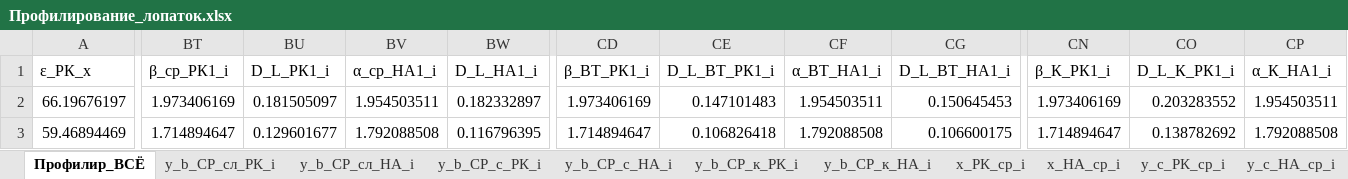
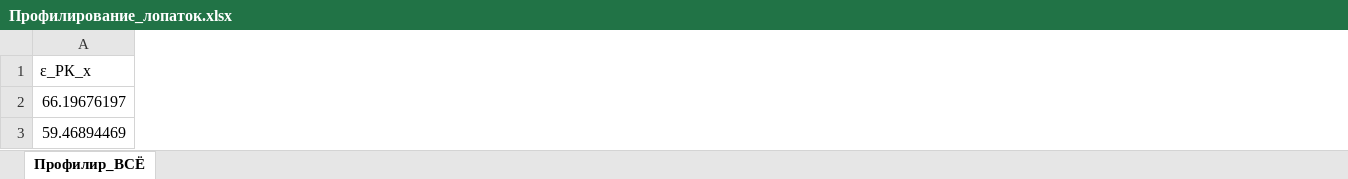
Before and after one commit to mikiway902/Compressor_Kurs, an Excel workbook: results/Профилирование_лопаток.xlsx, sheet Профилир_ВСЁ, drawn as a sheet; only a part is shown, gaps mark what is left out; values as stored, in another font and other column widths than the file's, no borders; removed rows and columns are numbered as before the commit, all else as after; the diff covers the shown part only; the diff names each change by its address in the sheet, - before the commit and + after, or states it on an @@ line.

```diff
--- a/results/Профилирование_лопаток.xlsx (sheet Профилир_ВСЁ)
+++ b/results/Профилирование_лопаток.xlsx (sheet Профилир_ВСЁ)
-sheet tab: y_b_СР_сл_РК_i
-sheet tab: y_b_СР_сл_НА_i
-sheet tab: y_b_СР_с_РК_i
-sheet tab: y_b_СР_с_НА_i
-sheet tab: y_b_СР_к_РК_i
-sheet tab: y_b_СР_к_НА_i
-sheet tab: x_РК_ср_i
-sheet tab: x_НА_ср_i
-sheet tab: y_с_РК_ср_i
-sheet tab: y_с_НА_ср_i
-column BT (β_ср_РК1_i), rows 2-3: 1.973406169 | 1.714894647
-column BU (D_L_РК1_i), rows 2-3: 0.181505097 | 0.129601677
-column BV (α_ср_НА1_i), rows 2-3: 1.954503511 | 1.792088508
-column BW (D_L_НА1_i), rows 2-3: 0.182332897 | 0.116796395
-column CD (β_ВТ_РК1_i), rows 2-3: 1.973406169 | 1.714894647
-column CE (D_L_ВТ_РК1_i), rows 2-3: 0.147101483 | 0.106826418
-column CF (α_ВТ_НА1_i), rows 2-3: 1.954503511 | 1.792088508
-column CG (D_L_ВТ_НА1_i), rows 2-3: 0.150645453 | 0.106600175
-column CN (β_К_РК1_i), rows 2-3: 1.973406169 | 1.714894647
-column CO (D_L_К_РК1_i), rows 2-3: 0.203283552 | 0.138782692
-column CP (α_К_НА1_i), rows 2-3: 1.954503511 | 1.792088508
```
Also changed, not shown: 6 added rows, 6 removed rows, 1 removed column and 624 edited cells elsewhere in this sheet, other sheet tabs, results/поступенчатый_расчет_ступеней.xlsx, results/расчет_ступеней_по_высоте_лопаток.xlsx, 27 other files.
